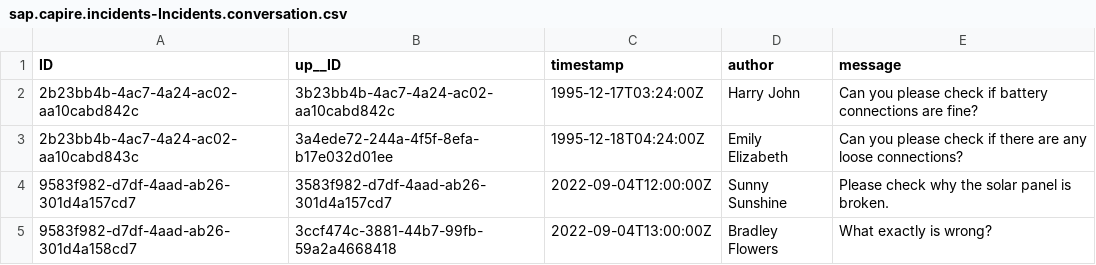
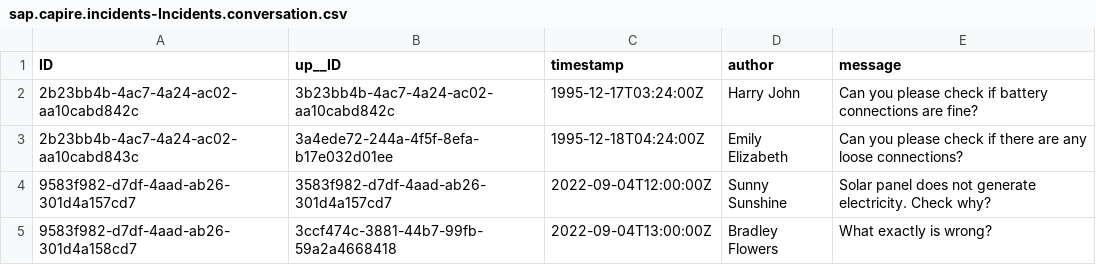
Before and after one commit to milind-bhatt/SAP_CAP, a CSV file: incident-management/db/data/sap.capire.incidents-Incidents.conversation.csv, drawn as a sheet.

```diff
--- a/incident-management/db/data/sap.capire.incidents-Incidents.conversation.csv
+++ b/incident-management/db/data/sap.capire.incidents-Incidents.conversation.csv
@@ -3,3 +3,3 @@ ID,up__ID,timestamp,author,message
 2b23bb4b-4ac7-4a24-ac02-aa10cabd843c,3a4ede72-244a-4f5f-8efa-b17e032d01ee,1995-12-18T04:24:00Z,Emily Elizabeth,Can you please check if there are any loose connections?
-9583f982-d7df-4aad-ab26-301d4a157cd7,3583f982-d7df-4aad-ab26-301d4a157cd7,2022-09-04T12:00:00Z,Sunny Sunshine,Please check why the solar panel is broken.
+9583f982-d7df-4aad-ab26-301d4a157cd7,3583f982-d7df-4aad-ab26-301d4a157cd7,2022-09-04T12:00:00Z,Sunny Sunshine,Solar panel does not generate electricity. Check why?
 9583f982-d7df-4aad-ab26-301d4a158cd7,3ccf474c-3881-44b7-99fb-59a2a4668418,2022-09-04T13:00:00Z,Bradley Flowers,What exactly is wrong?
```
Also changed, not shown: 11 other files.
